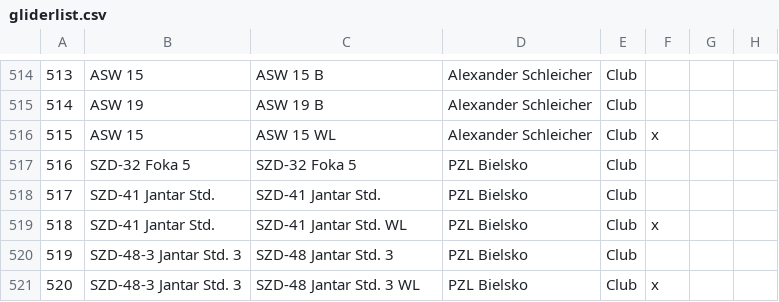
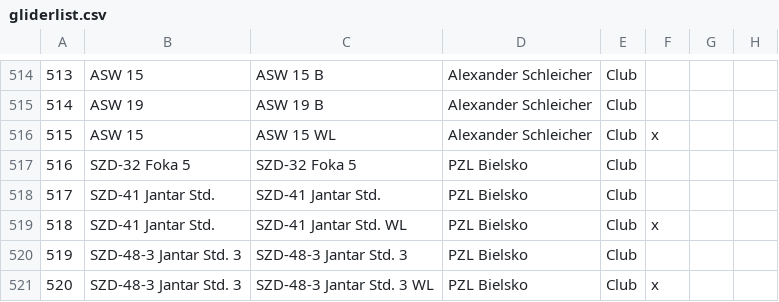
Before and after one commit to weglide/GliderList, a CSV file: gliderlist.csv, drawn as a sheet; only a part is shown, gaps mark what is left out; the diff names each change by its address in the sheet, - before the commit and + after, or states it on an @@ line.

Commit message:
Fix SZD-48-3 naming

```diff
--- a/gliderlist.csv
+++ b/gliderlist.csv
-C520: SZD-48 Jantar Std. 3
+C520: SZD-48-3 Jantar Std. 3
-C521: SZD-48 Jantar Std. 3 WL
+C521: SZD-48-3 Jantar Std. 3 WL
```
